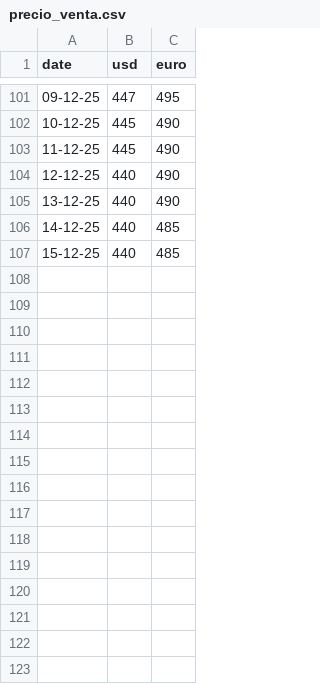
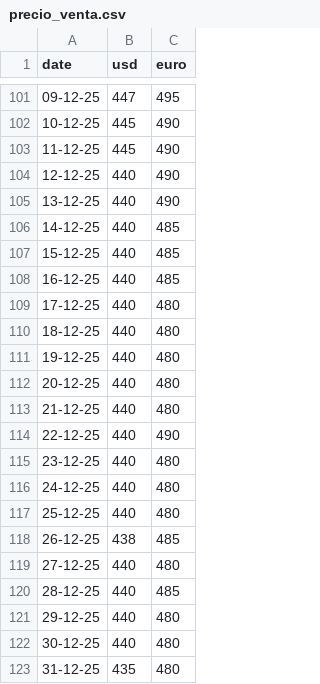
Before and after one commit to FabianCabreraD/Proyecto-ICD, a CSV file: data/precio_venta.csv, drawn as a sheet; only a part is shown, gaps mark what is left out.

```diff
--- a/data/precio_venta.csv
+++ b/data/precio_venta.csv
@@ -107 +107,17 @@ date,usd,euro
 15-12-25,440,485
+16-12-25,440,485
+17-12-25,440,480
+18-12-25,440,480
+19-12-25,440,480
+20-12-25,440,480
+21-12-25,440,480
+22-12-25,440,490
+23-12-25,440,480
+24-12-25,440,480
+25-12-25,440,480
+26-12-25,438,485
+27-12-25,440,480
+28-12-25,440,485
+29-12-25,440,480
+30-12-25,440,480
+31-12-25,435,480
```
Also changed, not shown: 5 other files.
